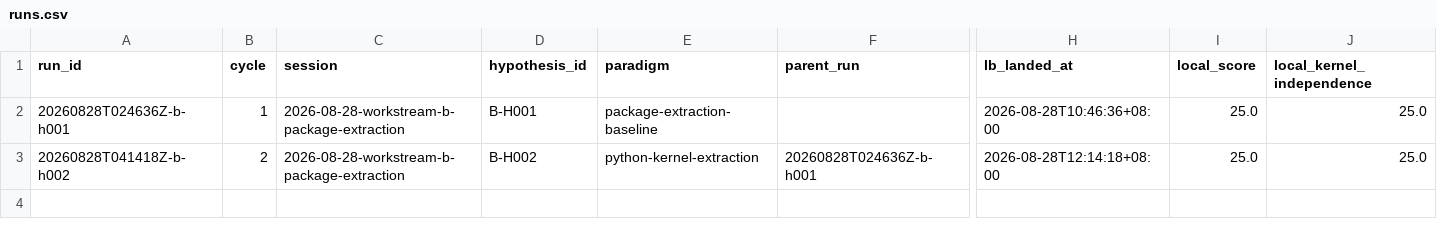
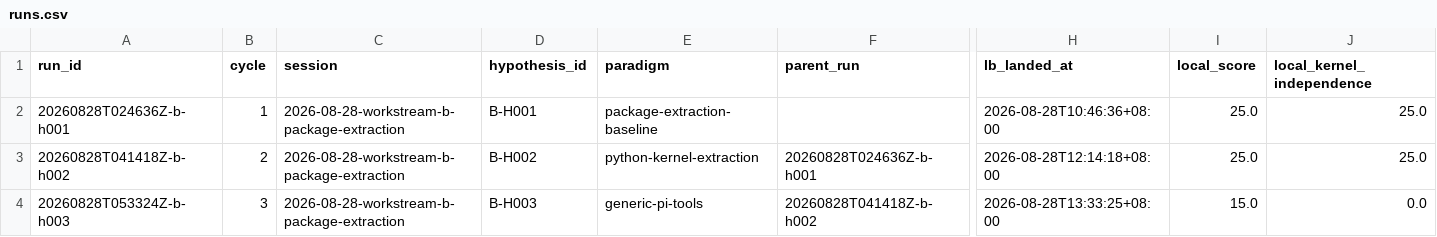
Before and after one commit to uukuguy/capstone, a CSV file: docs/status/climb/runs.csv, drawn as a sheet; only a part is shown, gaps mark what is left out; rows hold the shown columns only; the diff names each change by its address in the sheet, - before the commit and + after, or states it on an @@ line.

Commit message:
chore: record generic pi climb cycle

```diff
--- a/docs/status/climb/runs.csv
+++ b/docs/status/climb/runs.csv
+row 4: 20260828T053324Z-b-h003 | 3 | 2026-08-28-workstream-b-package-extraction | B-H003 | generic-pi-tools | 20260828T041418Z-b-h002 | 2026-08-28T13:33:25+08:00 | 15.0 | 0.0
```
Also changed, not shown: 6 other files.
